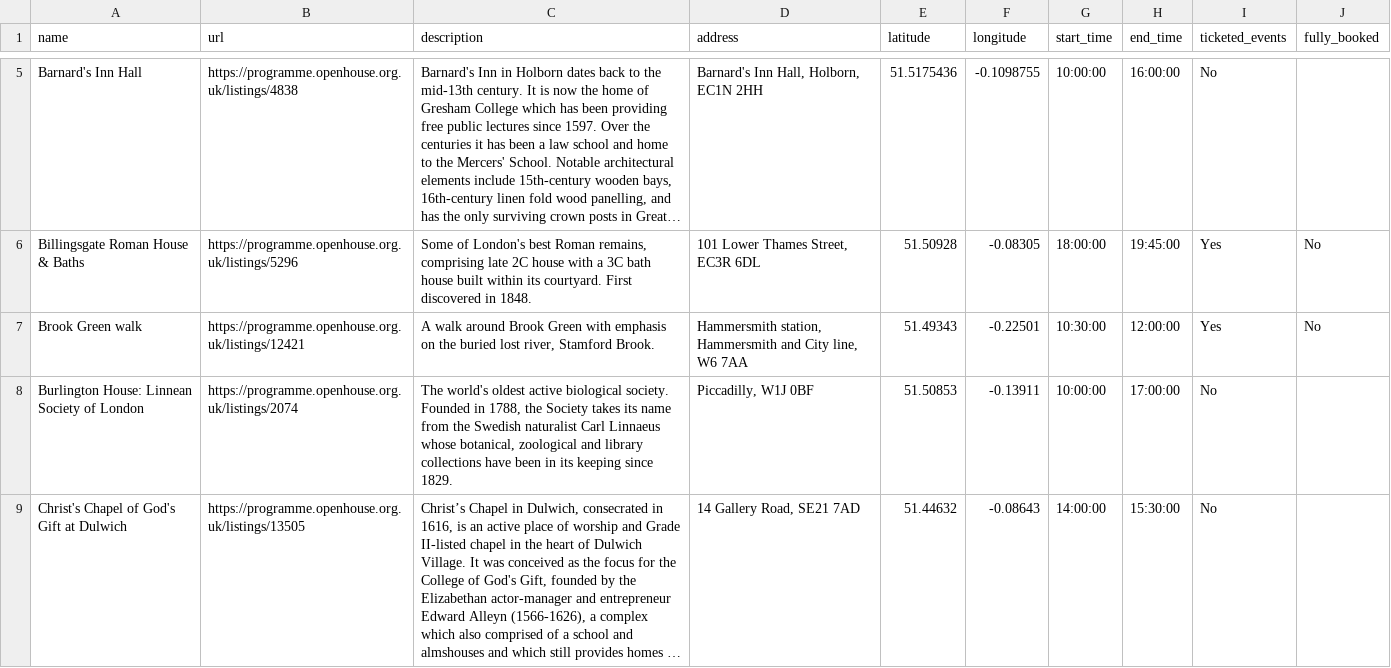
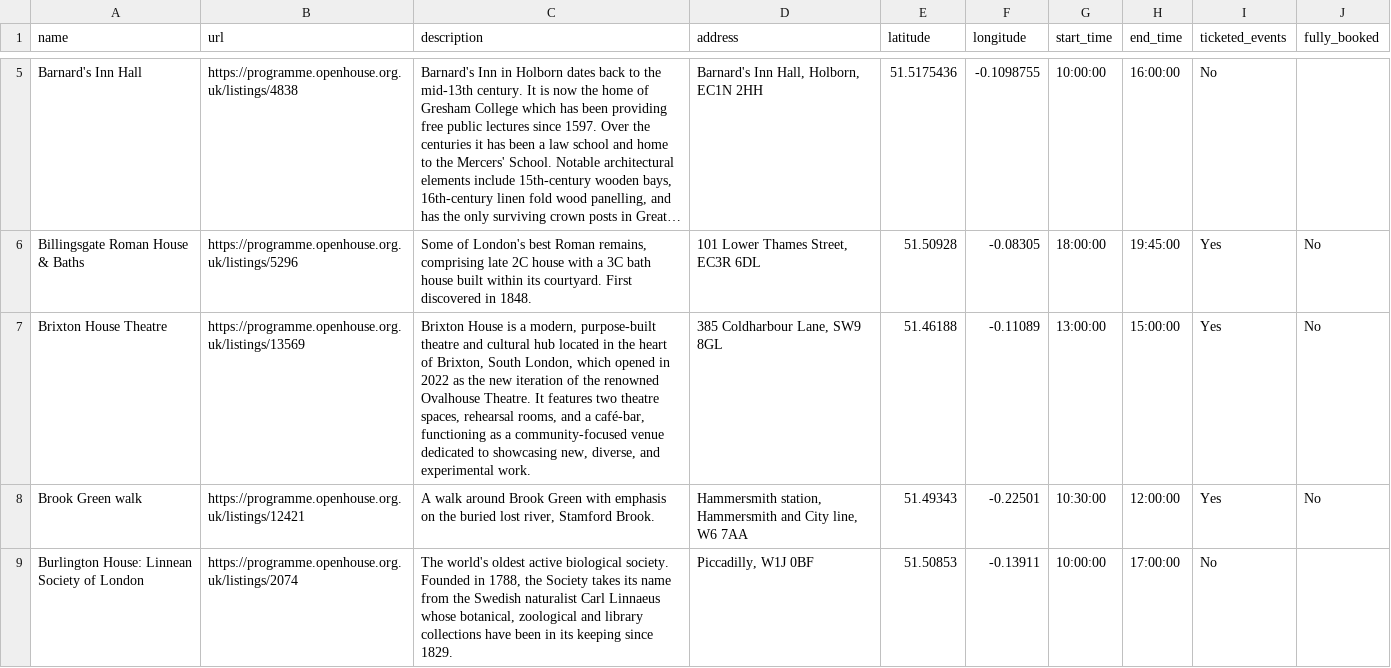
Before and after one commit to infrastructureclub/open-house-london-data, a CSV file: csv/2026/2026-09-16.csv, drawn as a sheet; only a part is shown, gaps mark what is left out; the shorter side is filled out with more unchanged rows; long unchanged cells end in …; the diff names each change by its address in the sheet, - before the commit and + after, or states it on an @@ line.

Commit message:
Automatic OH London data update

```diff
--- a/csv/2026/2026-09-16.csv
+++ b/csv/2026/2026-09-16.csv
+row 7: Brixton House Theatre | https://programme.openhouse.org.uk/listings/13569 | Brixton House is a modern, purpose-built theatre and cultural hub located in the heart of Brixton, South London, which opened in 2022 as the new iteration of the renowned Ovalhouse Theatre. It features two theatre spaces, rehearsal rooms, and a café-bar, functioning as a community-focused venue dedicated to showcasing new, diverse, and experimental work. | 385 Coldharbour Lane, SW9 8GL | 51.46188 | -0.11089 | 13:00:00 | 15:00:00 | Yes | No
```
Also changed, not shown: 17 other files.
